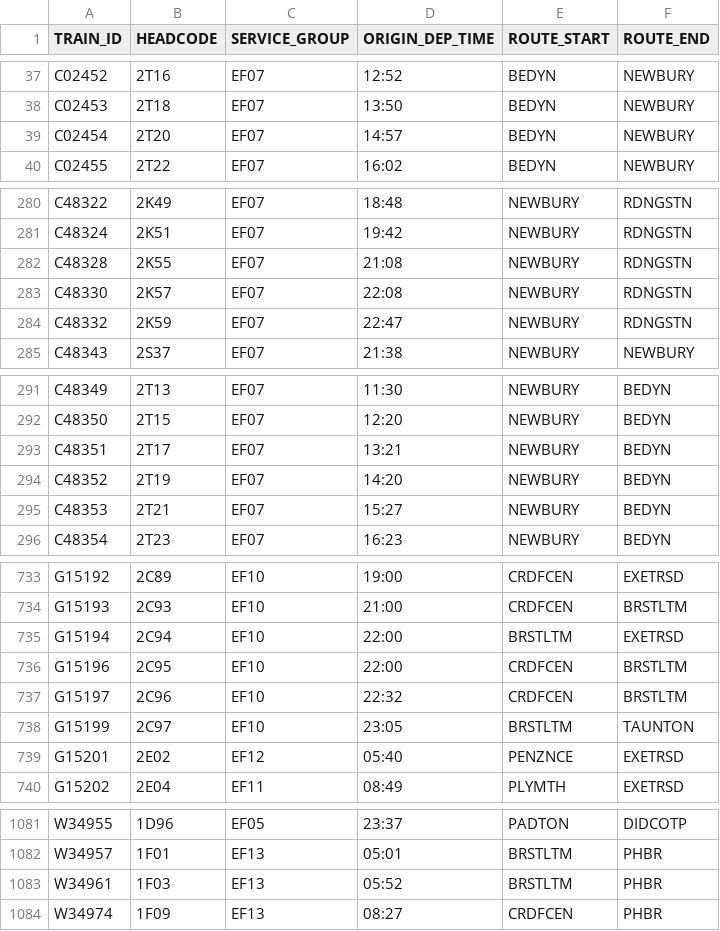
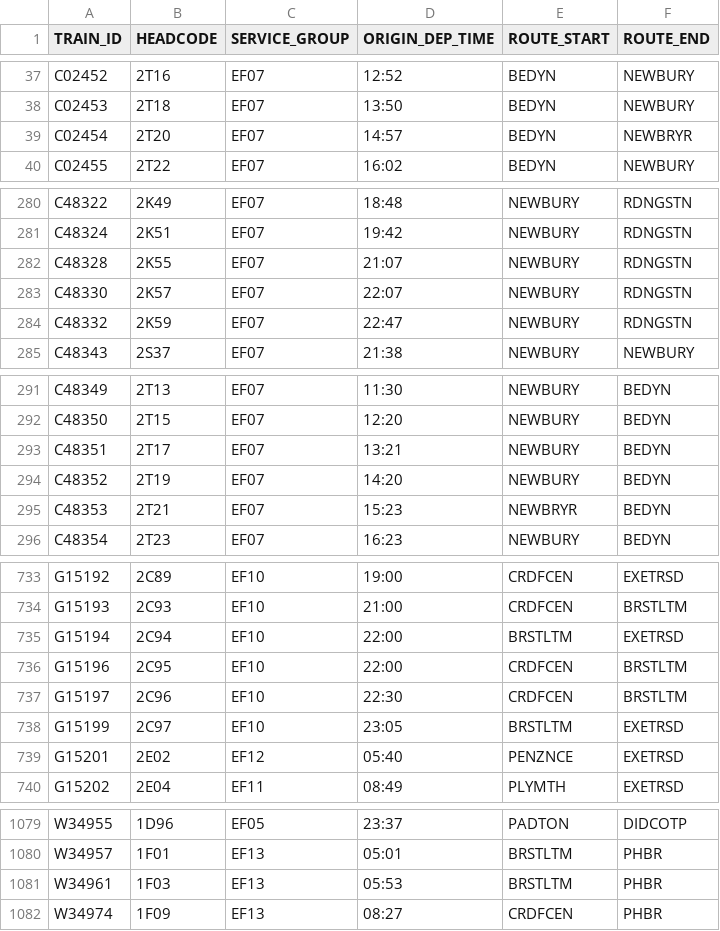
Before and after one commit to tomsmith199202-cloud/gwr_cron_job, a CSV file: gwr_timetable_today.csv, drawn as a sheet; only a part is shown, gaps mark what is left out; the diff covers the shown part only.

```diff
--- a/gwr_timetable_today.csv
+++ b/gwr_timetable_today.csv
@@ -38,3 +38,3 @@ C02452,2T16,EF07,12:52,BEDYN,NEWBURY
 C02453,2T18,EF07,13:50,BEDYN,NEWBURY
-C02454,2T20,EF07,14:57,BEDYN,NEWBURY
+C02454,2T20,EF07,14:57,BEDYN,NEWBRYR
 C02455,2T22,EF07,16:02,BEDYN,NEWBURY
@@ -281,4 +281,4 @@ C48322,2K49,EF07,18:48,NEWBURY,RDNGSTN
 C48324,2K51,EF07,19:42,NEWBURY,RDNGSTN
-C48328,2K55,EF07,21:08,NEWBURY,RDNGSTN
-C48330,2K57,EF07,22:08,NEWBURY,RDNGSTN
+C48328,2K55,EF07,21:07,NEWBURY,RDNGSTN
+C48330,2K57,EF07,22:07,NEWBURY,RDNGSTN
 C48332,2K59,EF07,22:47,NEWBURY,RDNGSTN
@@ -294,3 +294,3 @@ C48351,2T17,EF07,13:21,NEWBURY,BEDYN
 C48352,2T19,EF07,14:20,NEWBURY,BEDYN
-C48353,2T21,EF07,15:27,NEWBURY,BEDYN
+C48353,2T21,EF07,15:23,NEWBRYR,BEDYN
 C48354,2T23,EF07,16:23,NEWBURY,BEDYN
@@ -736,4 +736,4 @@ G15194,2C94,EF10,22:00,BRSTLTM,EXETRSD
 G15196,2C95,EF10,22:00,CRDFCEN,BRSTLTM
-G15197,2C96,EF10,22:32,CRDFCEN,BRSTLTM
-G15199,2C97,EF10,23:05,BRSTLTM,TAUNTON
+G15197,2C96,EF10,22:30,CRDFCEN,BRSTLTM
+G15199,2C97,EF10,23:05,BRSTLTM,EXETRSD
 G15201,2E02,EF12,05:40,PENZNCE,EXETRSD
@@ -1082,3 +1080,3 @@ W34955,1D96,EF05,23:37,PADTON,DIDCOTP
 W34957,1F01,EF13,05:01,BRSTLTM,PHBR
-W34961,1F03,EF13,05:52,BRSTLTM,PHBR
+W34961,1F03,EF13,05:53,BRSTLTM,PHBR
 W34974,1F09,EF13,08:27,CRDFCEN,PHBR
```
Also changed, not shown: 16 added rows, 2 removed rows and 1 edited cell elsewhere in this file, 1 other file.
